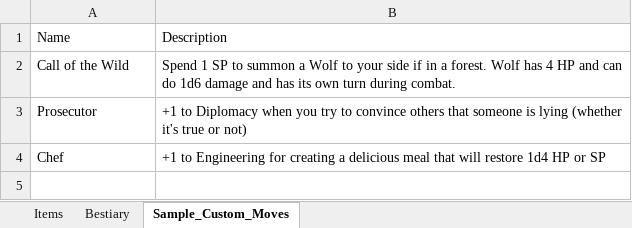
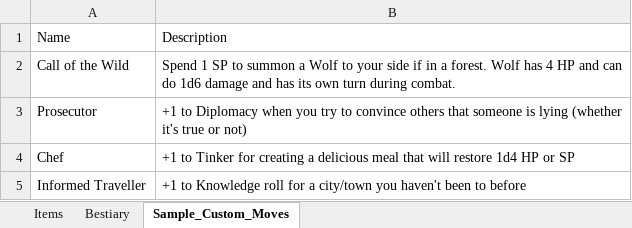
Before and after one commit to randomgeekdom/TerraMachina, an Excel workbook: site/public/Terra-Machina-Reference-Guide.xlsx, sheet Sample_Custom_Moves, drawn as a sheet; values as stored, in another font and other column widths than the file's, no borders; table styles not drawn; the diff names each change by its address in the sheet, - before the commit and + after, or states it on an @@ line.

```diff
--- a/site/public/Terra-Machina-Reference-Guide.xlsx (sheet Sample_Custom_Moves)
+++ b/site/public/Terra-Machina-Reference-Guide.xlsx (sheet Sample_Custom_Moves)
-B4: +1 to Engineering for creating…
+B4: +1 to Tinker for creating…
+row 5: Informed Traveller | +1 to Knowledge roll for a city/town you haven't been to before
```
Also changed, not shown: sheet Bestiary, sheet Items, 2 other files.
